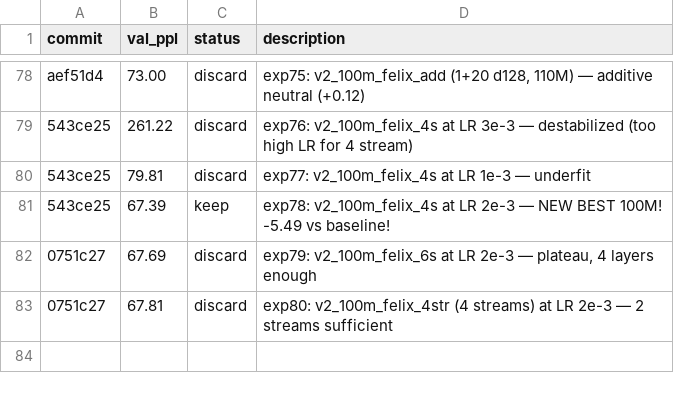
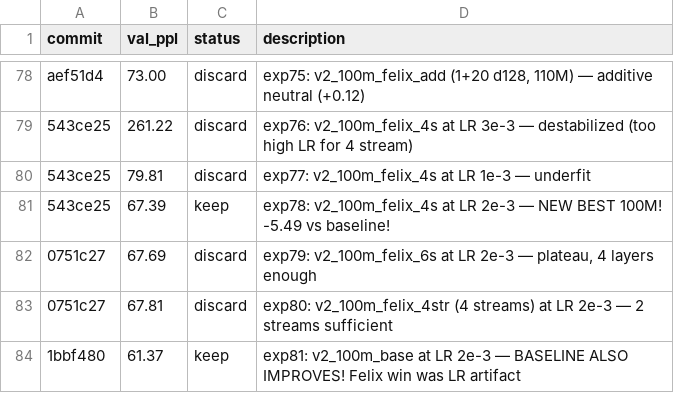
Before and after one commit to CalebisGross/felix-lm, a TSV file: autoresearch_results.tsv, drawn as a sheet; only a part is shown, gaps mark what is left out.

```diff
--- a/autoresearch_results.tsv
+++ b/autoresearch_results.tsv
@@ -83 +83,2 @@ aef51d4	73.00	discard	exp75: v2_100m_felix_add (1+20 d128, 110M) — additive ne
 0751c27	67.81	discard	exp80: v2_100m_felix_4str (4 streams) at LR 2e-3 — 2 streams sufficient
+1bbf480	61.37	keep	exp81: v2_100m_base at LR 2e-3 — BASELINE ALSO IMPROVES! Felix win was LR artifact
```
